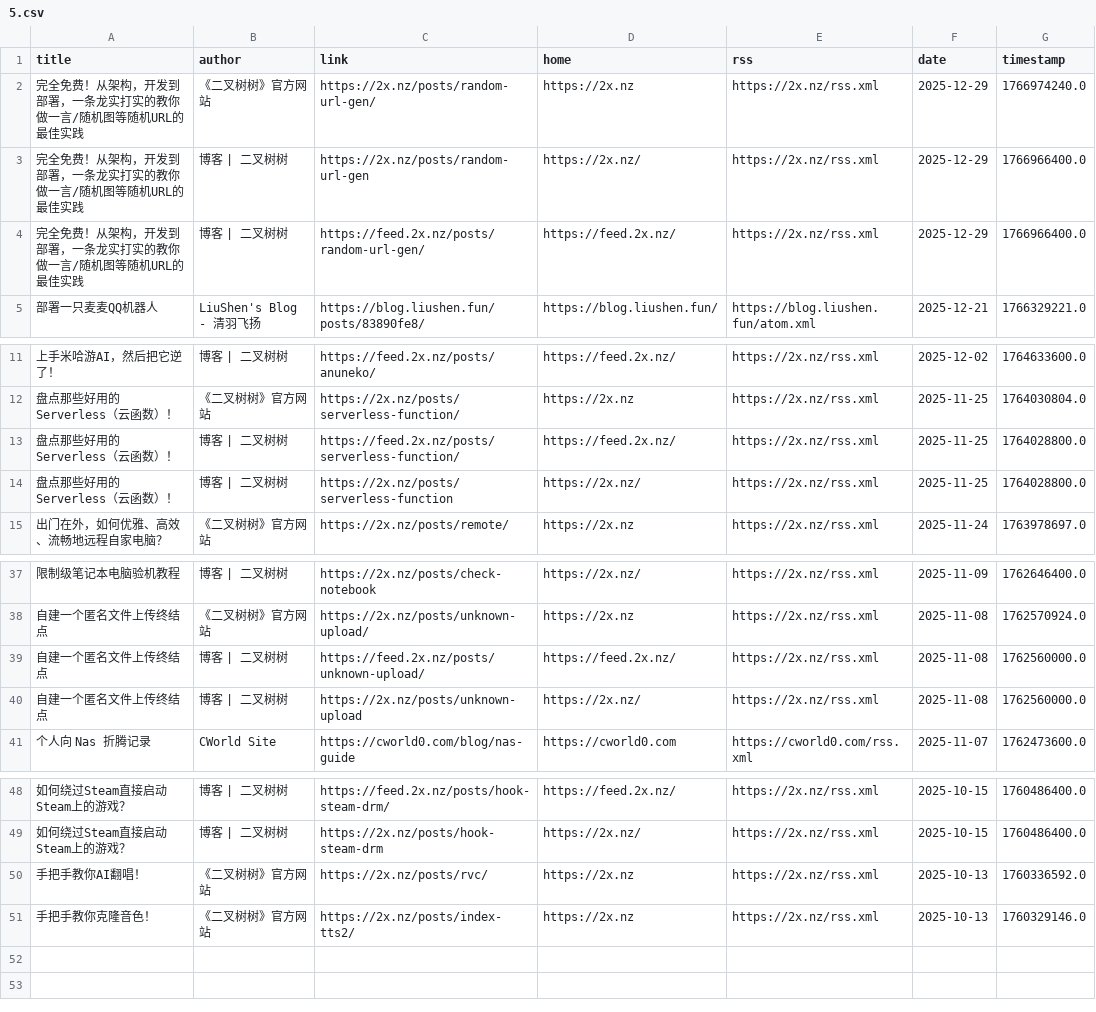
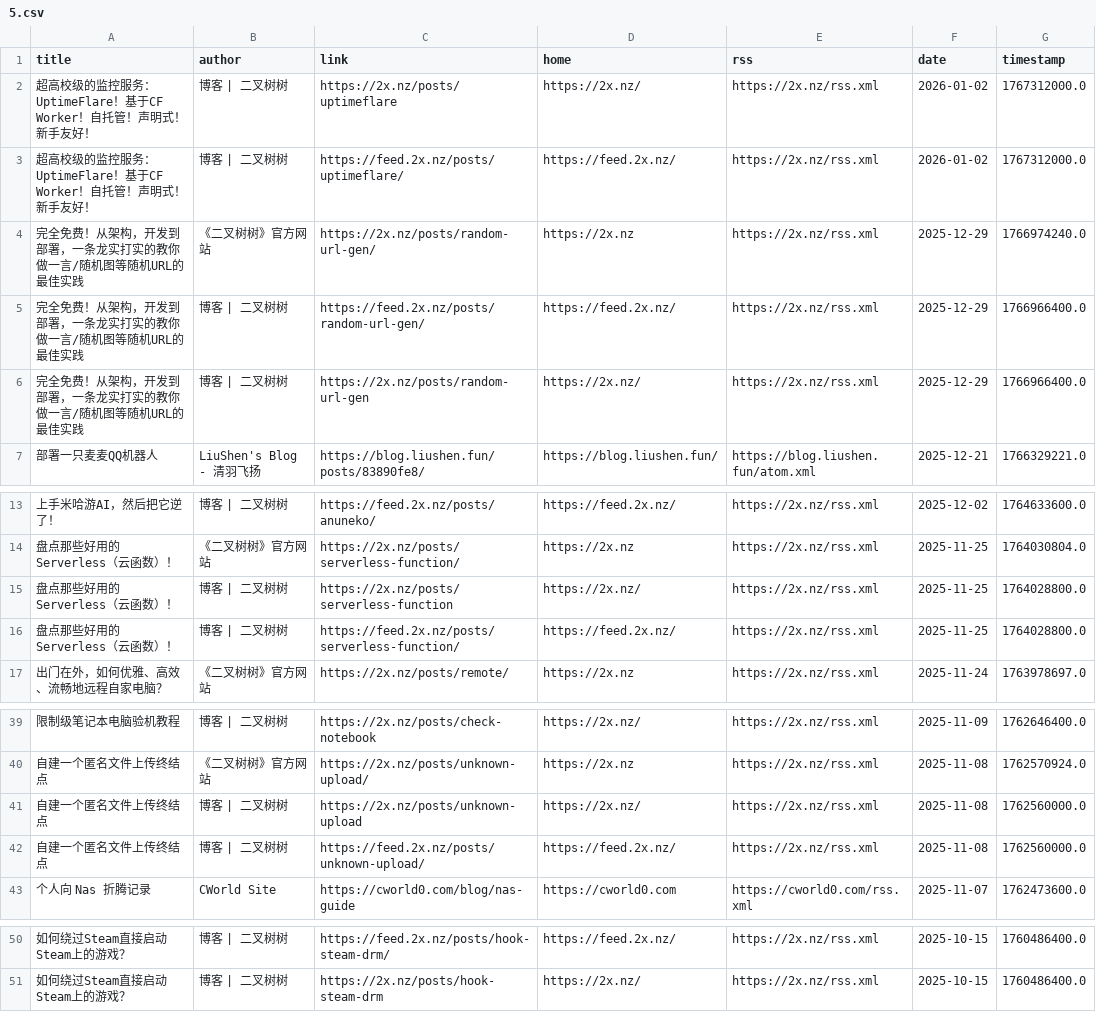
Before and after one commit to Moretti815/rssblog-source, a CSV file: all/5.csv, drawn as a sheet; only a part is shown, gaps mark what is left out; removed rows and columns are numbered as before the commit, all else as after; the diff names each change by its address in the sheet, - before the commit and + after, or states it on an @@ line.

```diff
--- a/all/5.csv
+++ b/all/5.csv
+row 2: 超高校级的监控服务：UptimeFlare！基于CF Worker！自托管！声明式！新手友好！ | 博客 | 二叉树树 | https://2x.nz/posts/uptimeflare | https://2x.nz/ | https://2x.nz/rss.xml | 2026-01-02 | 1767312000.0
+row 3: 超高校级的监控服务：UptimeFlare！基于CF Worker！自托管！声明式！新手友好！ | 博客 | 二叉树树 | https://feed.2x.nz/posts/uptimeflare/ | https://feed.2x.nz/ | https://2x.nz/rss.xml | 2026-01-02 | 1767312000.0
@@ row 4 moved to row 5: 完全免费！从架构，开发到部署，一条龙实打实的教你做一言/随机图等随机URL的最佳… @@
@@ row 14 moved to row 15: 盘点那些好用的Serverless（云函数）！ @@
@@ row 40 moved to row 41: 自建一个匿名文件上传终结点 @@
-row 50: 手把手教你AI翻唱！ | 《二叉树树》官方网站 | https://2x.nz/posts/rvc/ | https://2x.nz | https://2x.nz/rss.xml | 2025-10-13 | 1760336592.0
-row 51: 手把手教你克隆音色！ | 《二叉树树》官方网站 | https://2x.nz/posts/index-tts2/ | https://2x.nz | https://2x.nz/rss.xml | 2025-10-13 | 1760329146.0
```
Also changed, not shown: all/12.csv, all/6.csv, 45 other files.
